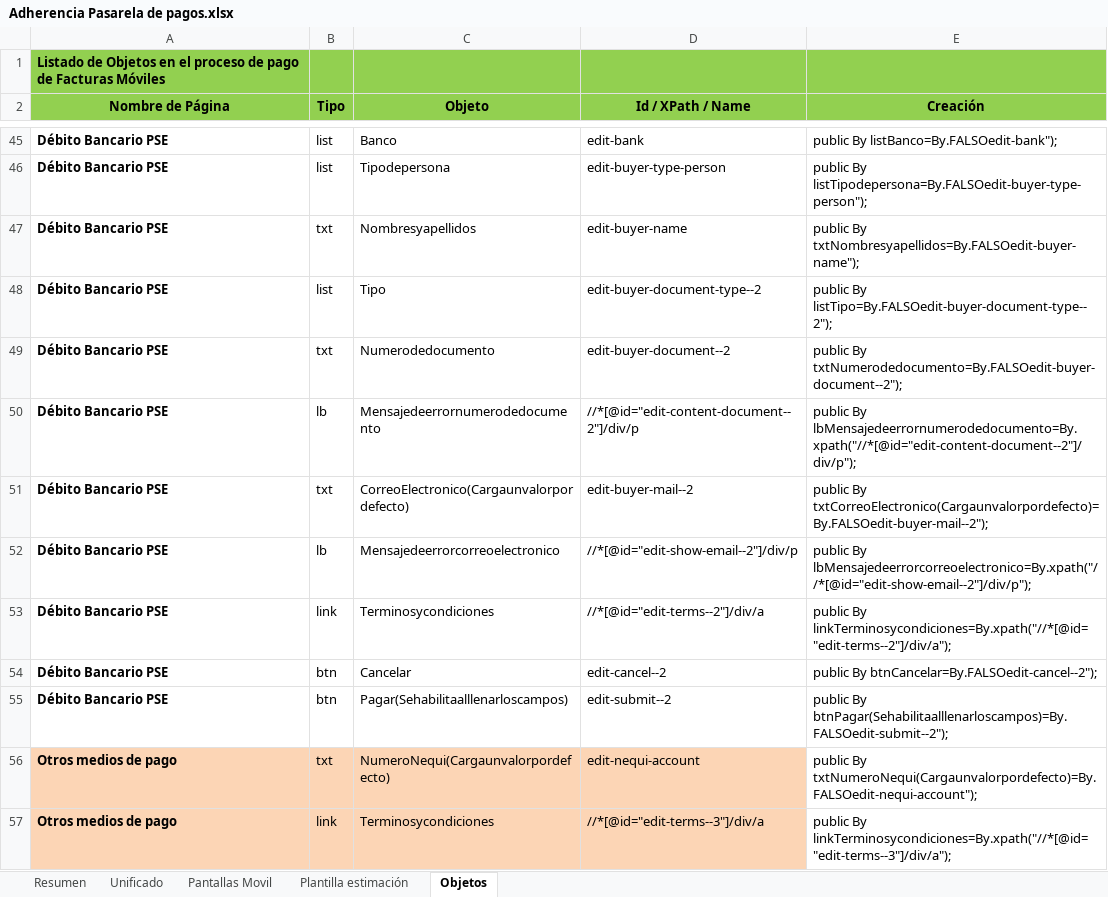
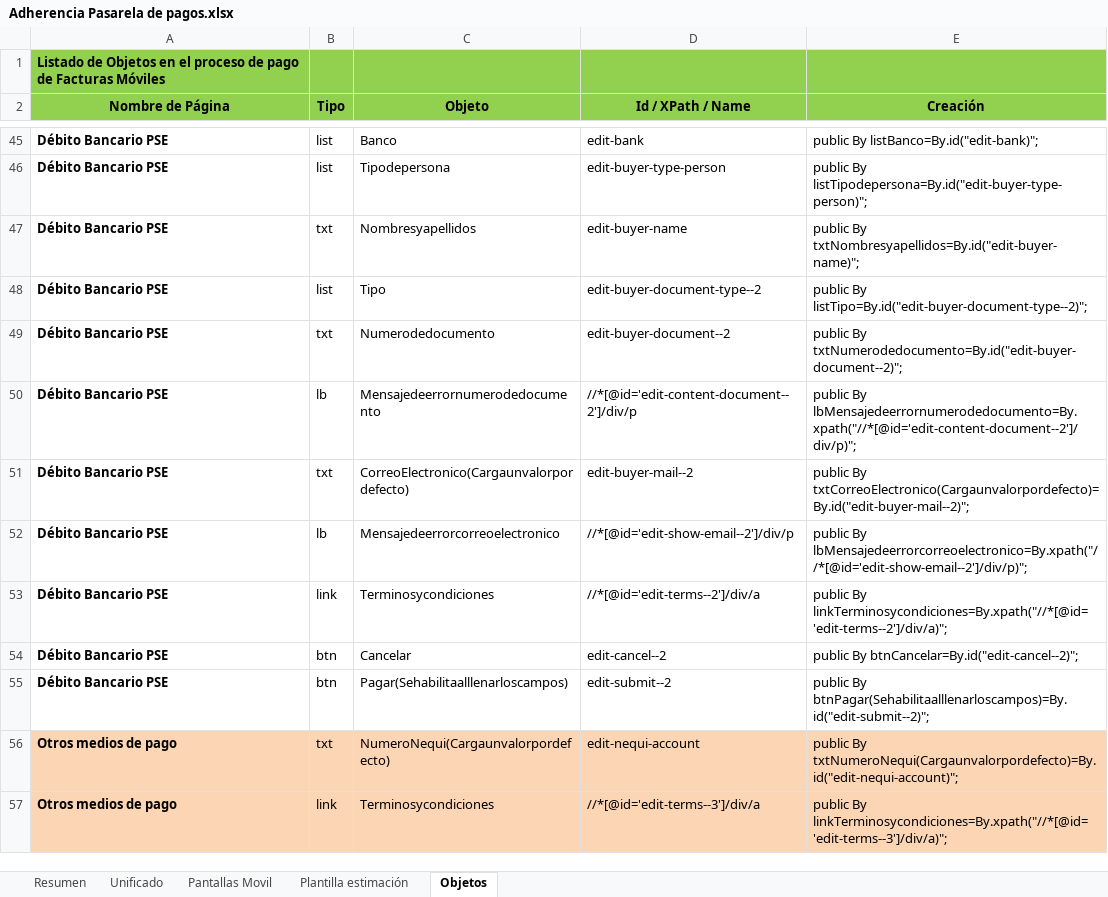
Before and after one commit to alasprilla/automatizacion_base, an Excel workbook: Adherencia Pasarela de pagos.xlsx, sheet Objetos, drawn as a sheet; only a part is shown, gaps mark what is left out; values as stored, in another font and other column widths than the file's, no borders; the diff covers the shown part only; the diff names each change by its address in the sheet, - before the commit and + after, or states it on an @@ line.

Commit message:
Actualización de formula de objetos. Corrección comillas

```diff
--- a/Adherencia Pasarela de pagos.xlsx (sheet Objetos)
+++ b/Adherencia Pasarela de pagos.xlsx (sheet Objetos)
-E45 (Creación): public By listBanco=By.FALSOedit-bank");
+E45 (Creación): public By listBanco=By.id("edit-bank)";
-E46 (Creación): public By listTipodepersona=By.FALSOedit-buyer-type-person");
+E46 (Creación): public By listTipodepersona=By.id("edit-buyer-type-person)";
-E47 (Creación): public By txtNombresyapellidos=By.FALSOedit-buyer-name");
+E47 (Creación): public By txtNombresyapellidos=By.id("edit-buyer-name)";
-E48 (Creación): public By listTipo=By.FALSOedit-buyer-document-type--2");
+E48 (Creación): public By listTipo=By.id("edit-buyer-document-type--2)";
-E49 (Creación): public By txtNumerodedocumento=By.FALSOedit-buyer-document--2");
+E49 (Creación): public By txtNumerodedocumento=By.id("edit-buyer-document--2)";
-D50 (Id / XPath / Name): //*[@id="edit-content-document--2"]/div/p
+D50 (Id / XPath / Name): //*[@id='edit-content-document--2']/div/p
-E50 (Creación): public By lbMensajedeerrornumerodedocumento=By.xpath("//*[@id="edit-content-document--2"]/div/p");
+E50 (Creación): public By lbMensajedeerrornumerodedocumento=By.xpath("//*[@id='edit-content-document--2']/div/p)";
-E51 (Creación): public By txtCorreoElectronico(Cargaunvalorpordefecto)=By.FALSOedit-buyer-mail--2");
+E51 (Creación): public By txtCorreoElectronico(Cargaunvalorpordefecto)=By.id("edit-buyer-mail--2)";
-D52 (Id / XPath / Name): //*[@id="edit-show-email--2"]/div/p
+D52 (Id / XPath / Name): //*[@id='edit-show-email--2']/div/p
-E52 (Creación): public By lbMensajedeerrorcorreoelectronico=By.xpath("//*[@id="edit-show-email--2"]/div/p");
+E52 (Creación): public By lbMensajedeerrorcorreoelectronico=By.xpath("//*[@id='edit-show-email--2']/div/p)";
-D53 (Id / XPath / Name): //*[@id="edit-terms--2"]/div/a
+D53 (Id / XPath / Name): //*[@id='edit-terms--2']/div/a
-E53 (Creación): public By linkTerminosycondiciones=By.xpath("//*[@id="edit-terms--2"]/div/a");
+E53 (Creación): public By linkTerminosycondiciones=By.xpath("//*[@id='edit-terms--2']/div/a)";
-E54 (Creación): public By btnCancelar=By.FALSOedit-cancel--2");
+E54 (Creación): public By btnCancelar=By.id("edit-cancel--2)";
-E55 (Creación): public By btnPagar(Sehabilitaalllenarloscampos)=By.FALSOedit-submit--2");
+E55 (Creación): public By btnPagar(Sehabilitaalllenarloscampos)=By.id("edit-submit--2)";
-E56 (Creación): public By txtNumeroNequi(Cargaunvalorpordefecto)=By.FALSOedit-nequi-account");
+E56 (Creación): public By txtNumeroNequi(Cargaunvalorpordefecto)=By.id("edit-nequi-account)";
-E56:E57 fill: none
+E56:E57 fill: #FCD5B5
-D57 (Id / XPath / Name): //*[@id="edit-terms--3"]/div/a
+D57 (Id / XPath / Name): //*[@id='edit-terms--3']/div/a
-E57 (Creación): public By linkTerminosycondiciones=By.xpath("//*[@id="edit-terms--3"]/div/a");
+E57 (Creación): public By linkTerminosycondiciones=By.xpath("//*[@id='edit-terms--3']/div/a)";
```
Also changed, not shown: 78 edited cells and cell formats elsewhere in this sheet.
